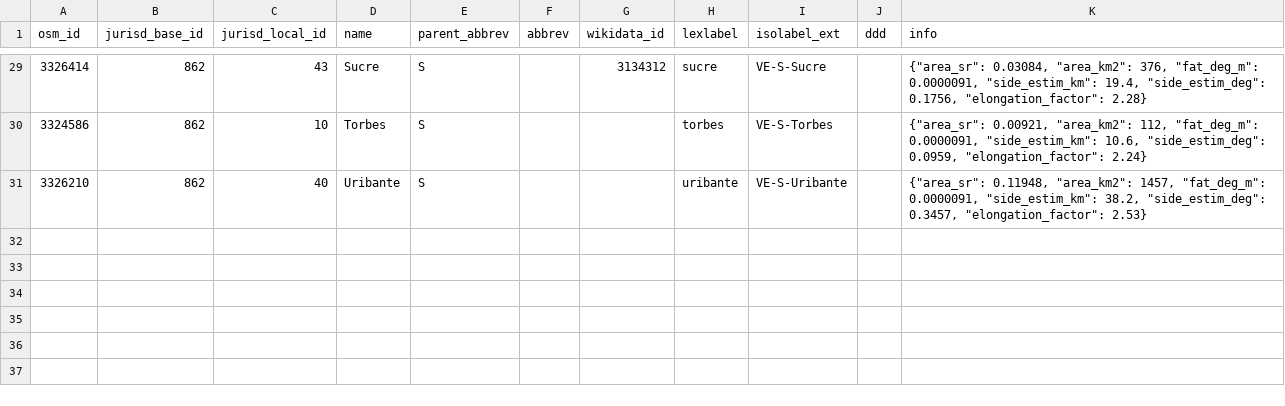
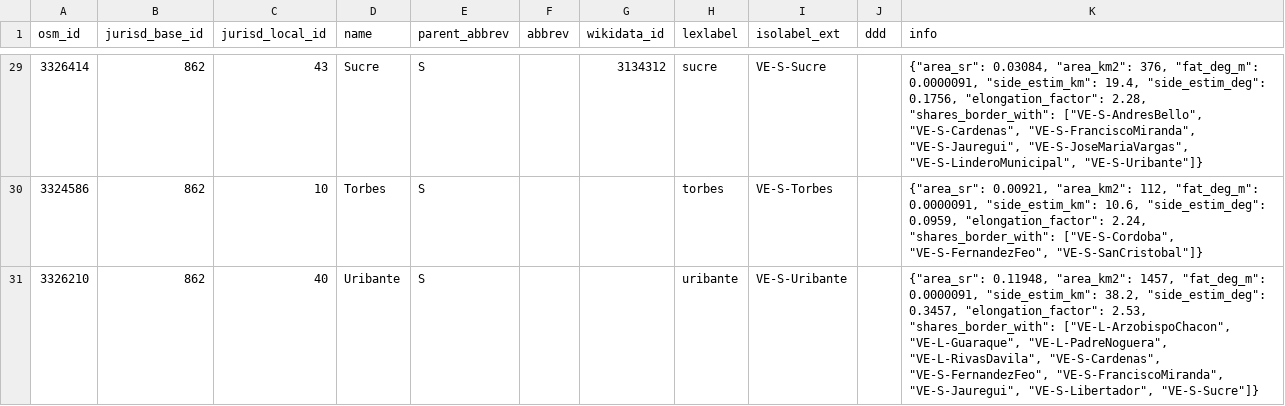
Before and after one commit to digital-guard/preserv-VE, a CSV file: data/S/jurisdictionLevel6.csv, drawn as a sheet; only a part is shown, gaps mark what is left out; the diff covers the shown part only.

Commit message:
Update jurisd.

```diff
--- a/data/S/jurisdictionLevel6.csv
+++ b/data/S/jurisdictionLevel6.csv
@@ -29,3 +29,3 @@ osm_id,jurisd_base_id,jurisd_local_id,name,parent_abbrev,abbrev,wikidata_id,lexl
-3326414,862,43,Sucre,S,,3134312,sucre,VE-S-Sucre,,"{""area_sr"": 0.03084, ""area_km2"": 376, ""fat_deg_m"": 0.0000091, ""side_estim_km"": 19.4, ""side_estim_deg"": 0.1756, ""elongation_factor"": 2.28}"
-3324586,862,10,Torbes,S,,,torbes,VE-S-Torbes,,"{""area_sr"": 0.00921, ""area_km2"": 112, ""fat_deg_m"": 0.0000091, ""side_estim_km"": 10.6, ""side_estim_deg"": 0.0959, ""elongation_factor"": 2.24}"
-3326210,862,40,Uribante,S,,,uribante,VE-S-Uribante,,"{""area_sr"": 0.11948, ""area_km2"": 1457, ""fat_deg_m"": 0.0000091, ""side_estim_km"": 38.2, ""side_estim_deg"": 0.3457, ""elongation_factor"": 2.53}"
+3326414,862,43,Sucre,S,,3134312,sucre,VE-S-Sucre,,"{""area_sr"": 0.03084, ""area_km2"": 376, ""fat_deg_m"": 0.0000091, ""side_estim_km"": 19.4, ""side_estim_deg"": 0.1756, ""elongation_factor"": 2.28, ""shares_border_with"": [""VE-S-AndresBello"", ""VE-S-Cardenas"", ""VE-S-FranciscoMiranda"", ""VE-S-Jauregui"", ""VE-S-JoseMariaVargas"", ""VE-S-LinderoMunicipal"", ""VE-S-Uribante""]}"
+3324586,862,10,Torbes,S,,,torbes,VE-S-Torbes,,"{""area_sr"": 0.00921, ""area_km2"": 112, ""fat_deg_m"": 0.0000091, ""side_estim_km"": 10.6, ""side_estim_deg"": 0.0959, ""elongation_factor"": 2.24, ""shares_border_with"": [""VE-S-Cordoba"", ""VE-S-FernandezFeo"", ""VE-S-SanCristobal""]}"
+3326210,862,40,Uribante,S,,,uribante,VE-S-Uribante,,"{""area_sr"": 0.11948, ""area_km2"": 1457, ""fat_deg_m"": 0.0000091, ""side_estim_km"": 38.2, ""side_estim_deg"": 0.3457, ""elongation_factor"": 2.53, ""shares_border_with"": [""VE-L-ArzobispoChacon"", ""VE-L-Guaraque"", ""VE-L-PadreNoguera"", ""VE-L-RivasDavila"", ""VE-S-Cardenas"", ""VE-S-FernandezFeo"", ""VE-S-FranciscoMiranda"", ""VE-S-Jauregui"", ""VE-S-Libertador"", ""VE-S-Sucre""]}"
```
Also changed, not shown: 26 edited cells elsewhere in this file, data/B/jurisdictionLevel6.csv, data/L/jurisdictionLevel6.csv, 22 other files.
